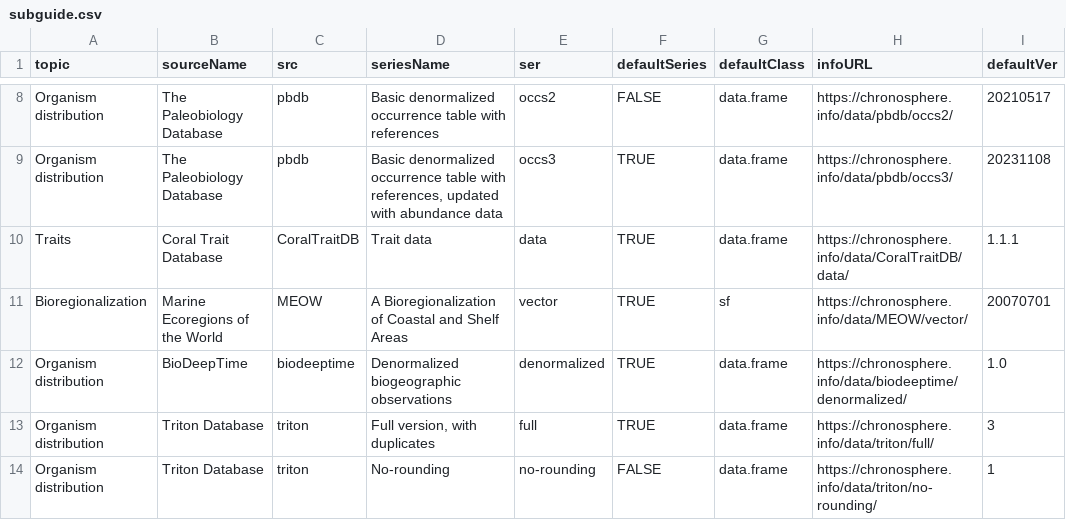
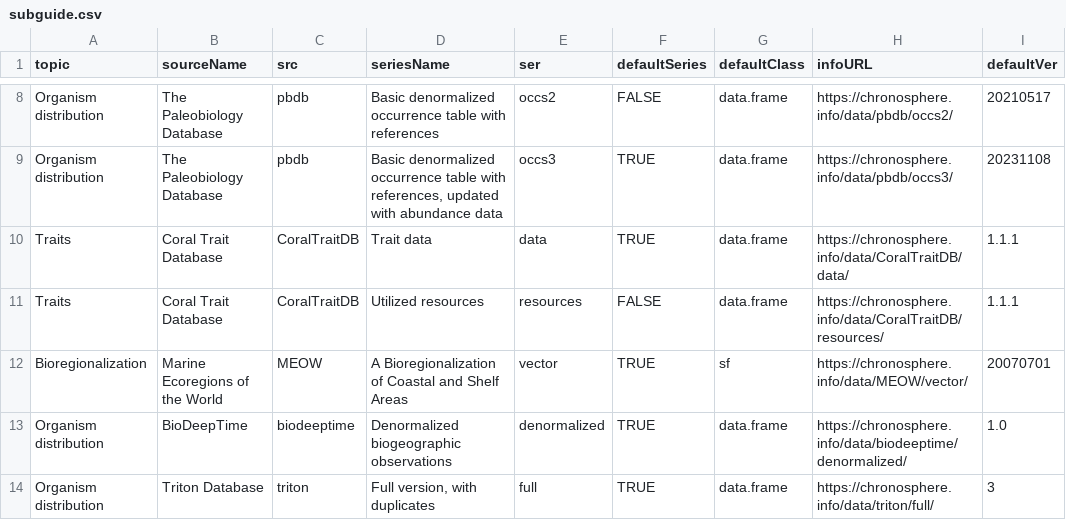
Before and after one commit to chronosphere-info/chrono_arch_2, a CSV file: users/public/R/subguide.csv, drawn as a sheet; only a part is shown, gaps mark what is left out; the shorter side is filled out with more unchanged rows.

```diff
--- a/users/public/R/subguide.csv
+++ b/users/public/R/subguide.csv
@@ -10,2 +10,3 @@
 "Traits","Coral Trait Database","CoralTraitDB","Trait data","data",TRUE,"data.frame","https://chronosphere.info/data/CoralTraitDB/data/","1.1.1"
+"Traits","Coral Trait Database","CoralTraitDB","Utilized resources","resources",FALSE,"data.frame","https://chronosphere.info/data/CoralTraitDB/resources/","1.1.1"
 "Bioregionalization","Marine Ecoregions of the World","MEOW","A Bioregionalization of Coastal and Shelf Areas","vector",TRUE,"sf","https://chronosphere.info/data/MEOW/vector/","20070701"
```
Also changed, not shown: users/public/R/CoralTraitDB.csv, users/public/R/triton.csv, 2 other files.
